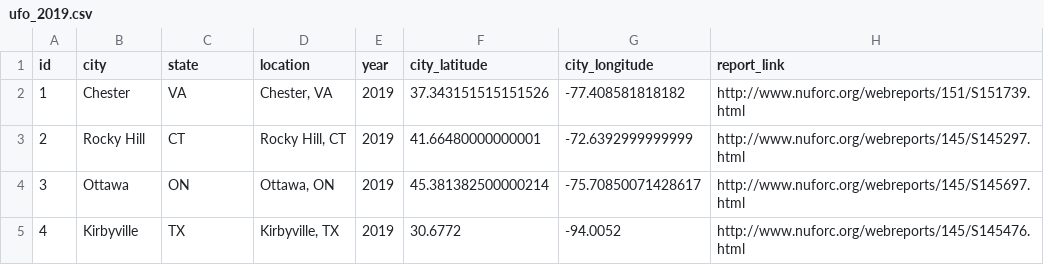
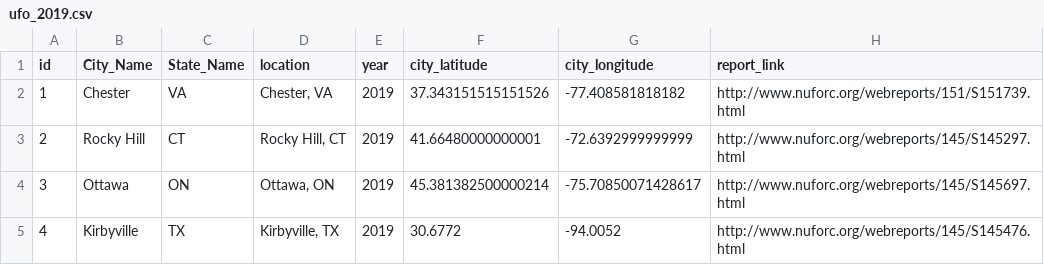
Before and after one commit to rfe123/umn_data_project_003, a CSV file: flask/ufo_2019.csv, drawn as a sheet; only a part is shown.

```diff
--- a/flask/ufo_2019.csv
+++ b/flask/ufo_2019.csv
@@ -1,2 +1,2 @@
-id,city,state,location,year,city_latitude,city_longitude,report_link
+id,City_Name,State_Name,location,year,city_latitude,city_longitude,report_link
 1,Chester,VA,"Chester, VA",2019,37.343151515151526,-77.408581818182,http://www.nuforc.org/webreports/151/S151739.html
```
Also changed, not shown: flask/parks_info.csv, 3 other files.
